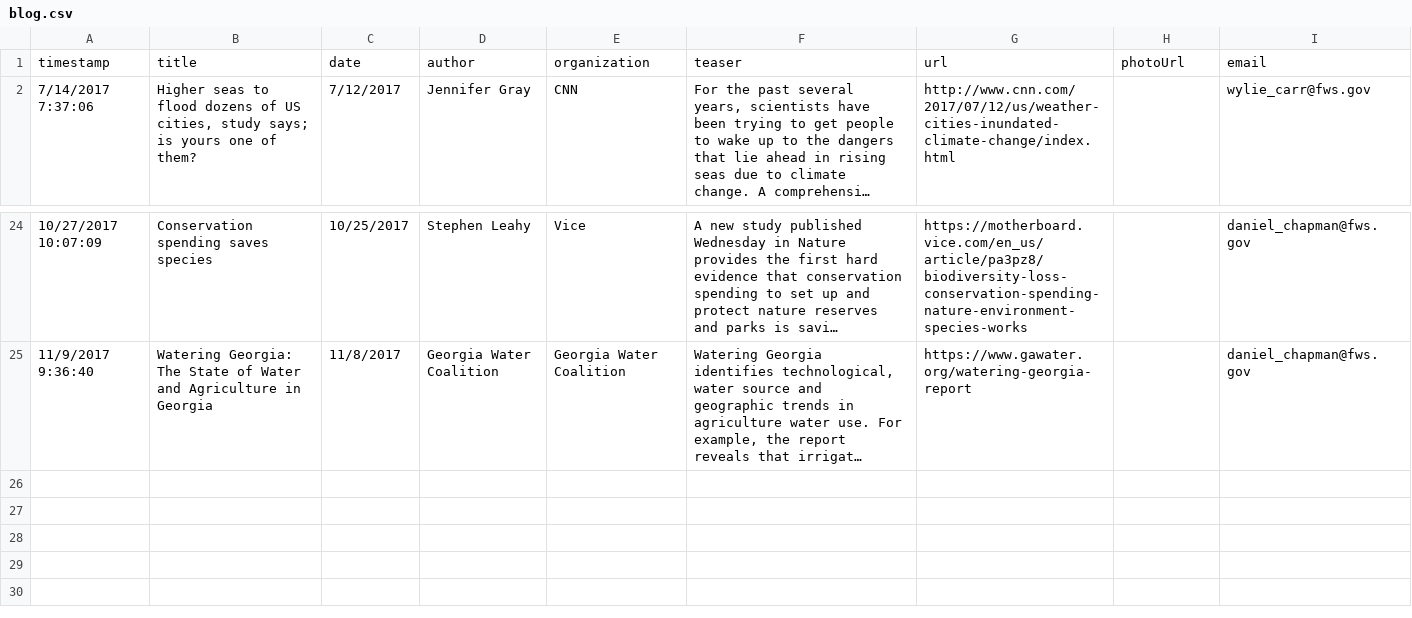
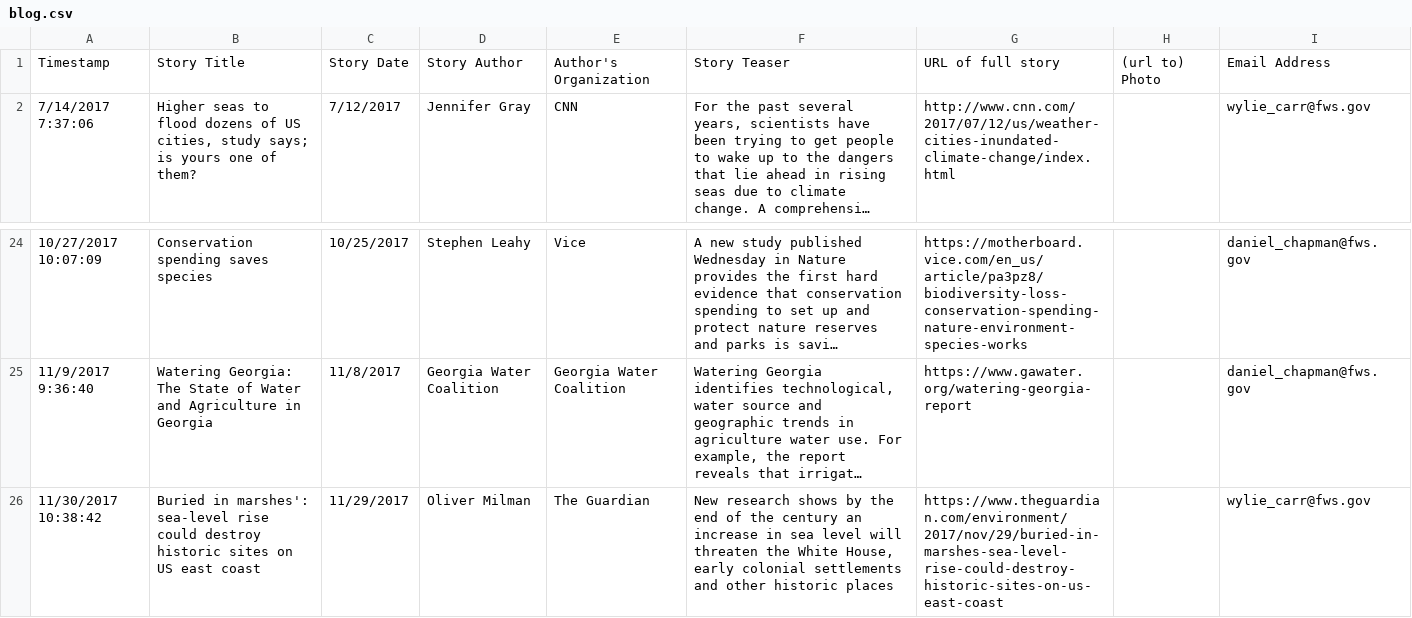
Before and after one commit to USFWS/secas, a CSV file: _data/blog.csv, drawn as a sheet; only a part is shown, gaps mark what is left out; long unchanged cells end in …; removed rows and columns are numbered as before the commit, all else as after; the diff names each change by its address in the sheet, - before the commit and + after, or states it on an @@ line.

Commit message:
Add a new article to the blog

```diff
--- a/_data/blog.csv
+++ b/_data/blog.csv
-row 1: timestamp | title | date | author | organization | teaser | url | photoUrl | email
+row 1: Timestamp | Story Title | Story Date | Story Author | Author's Organization | Story Teaser | URL of full story | (url to) Photo | Email Address
+row 26: 11/30/2017 10:38:42 | Buried in marshes': sea-level rise could destroy historic sites on US east coast | 11/29/2017 | Oliver Milman | The Guardian | New research shows by the end of the century an increase in sea level will threaten the White House, early colonial settlements and other historic places | https://www.theguardian.com/environment/2017/nov/29/buried-in-marshes-sea-level-rise-could-destroy-historic-sites-on-us-east-coast |  | wylie_carr@fws.gov
```
Also changed, not shown: data/bloggable.csv, 1 other file.
